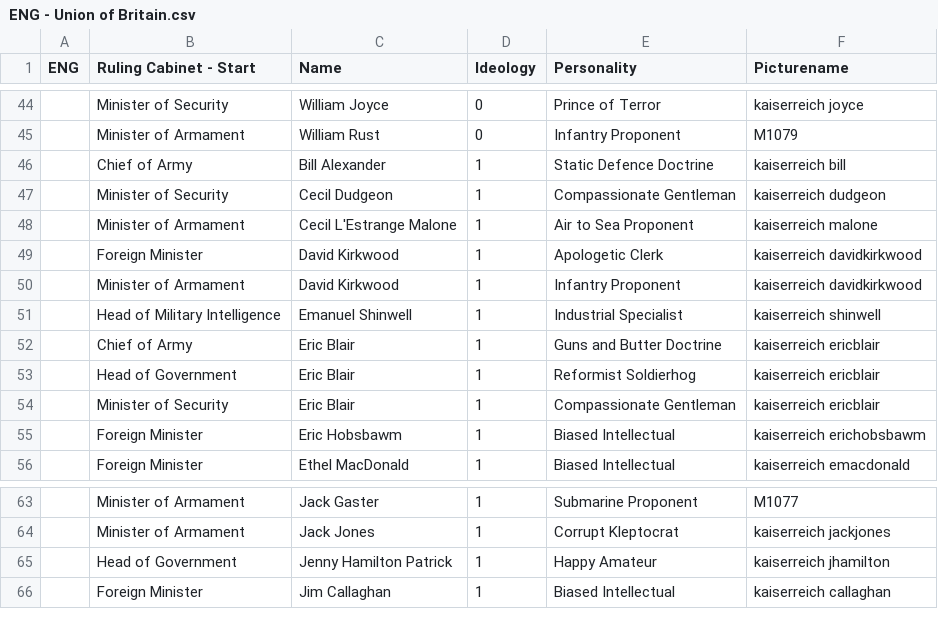
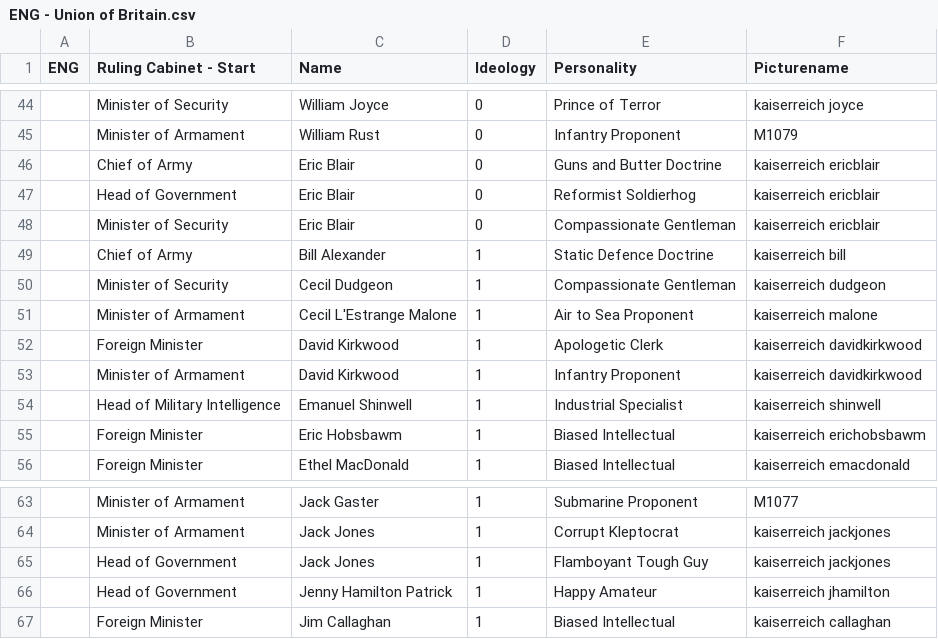
Before and after one commit to Denizzje/Auxiliaries-for-Aurora, a CSV file: Central Minister Repository/ready to convert/converted for 0.3/ENG - Union of Britain.csv, drawn as a sheet; only a part is shown, gaps mark what is left out; removed rows and columns are numbered as before the commit, all else as after; the diff names each change by its address in the sheet, - before the commit and + after, or states it on an @@ line.

Commit message:
UoB: Minister Fixes

```diff
--- a/Central Minister Repository/ready to convert/converted for 0.3/ENG - Union of Britain.csv
+++ b/Central Minister Repository/ready to convert/converted for 0.3/ENG - Union of Britain.csv
+row 46:  | Chief of Army | Eric Blair | 0 | Guns and Butter Doctrine | kaiserreich ericblair
+row 47:  | Head of Government | Eric Blair | 0 | Reformist Soldierhog | kaiserreich ericblair
+row 48:  | Minister of Security | Eric Blair | 0 | Compassionate Gentleman | kaiserreich ericblair
-row 52:  | Chief of Army | Eric Blair | 1 | Guns and Butter Doctrine | kaiserreich ericblair
-row 53:  | Head of Government | Eric Blair | 1 | Reformist Soldierhog | kaiserreich ericblair
-row 54:  | Minister of Security | Eric Blair | 1 | Compassionate Gentleman | kaiserreich ericblair
+row 65:  | Head of Government | Jack Jones | 1 | Flamboyant Tough Guy | kaiserreich jackjones
```
